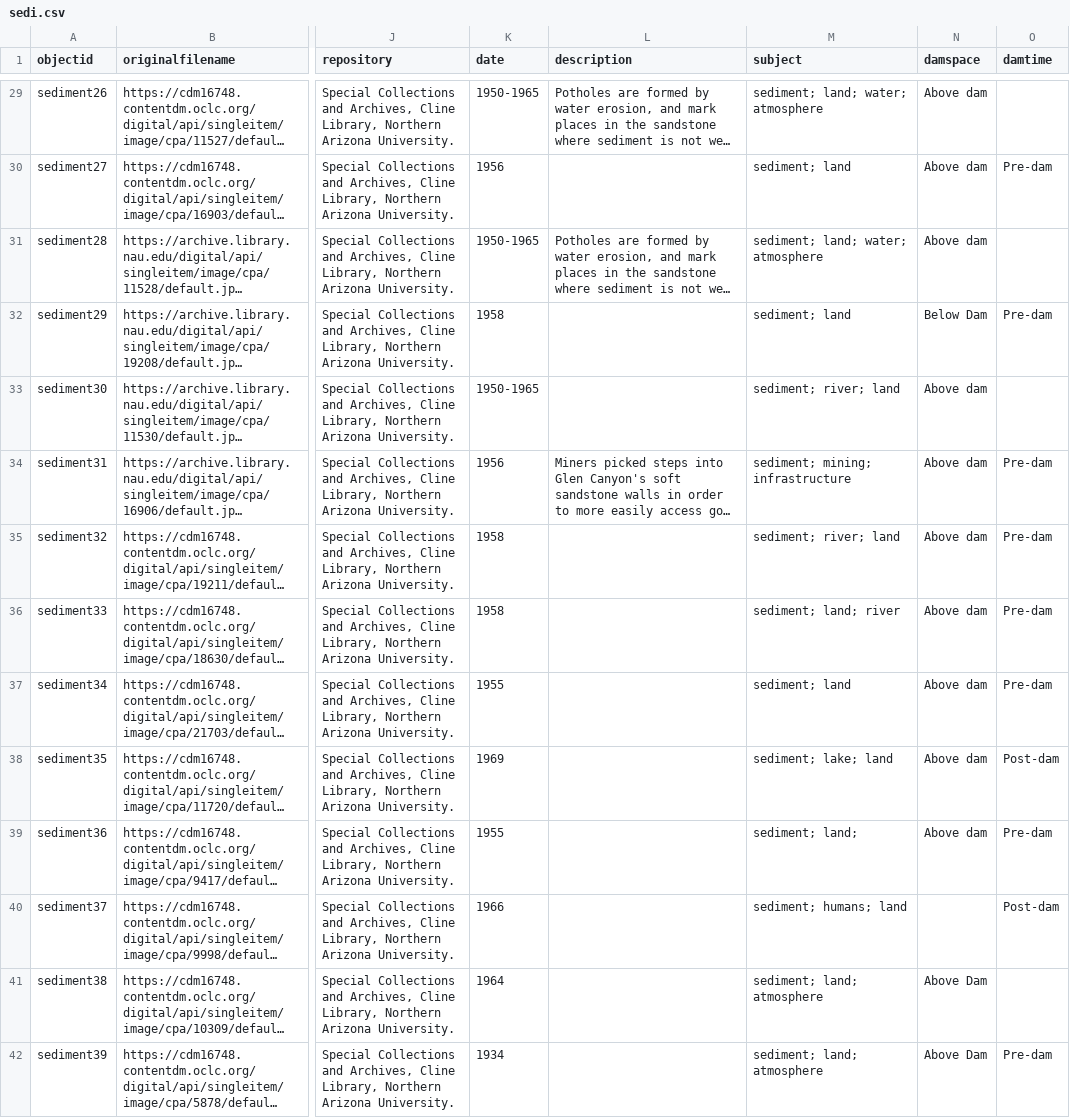
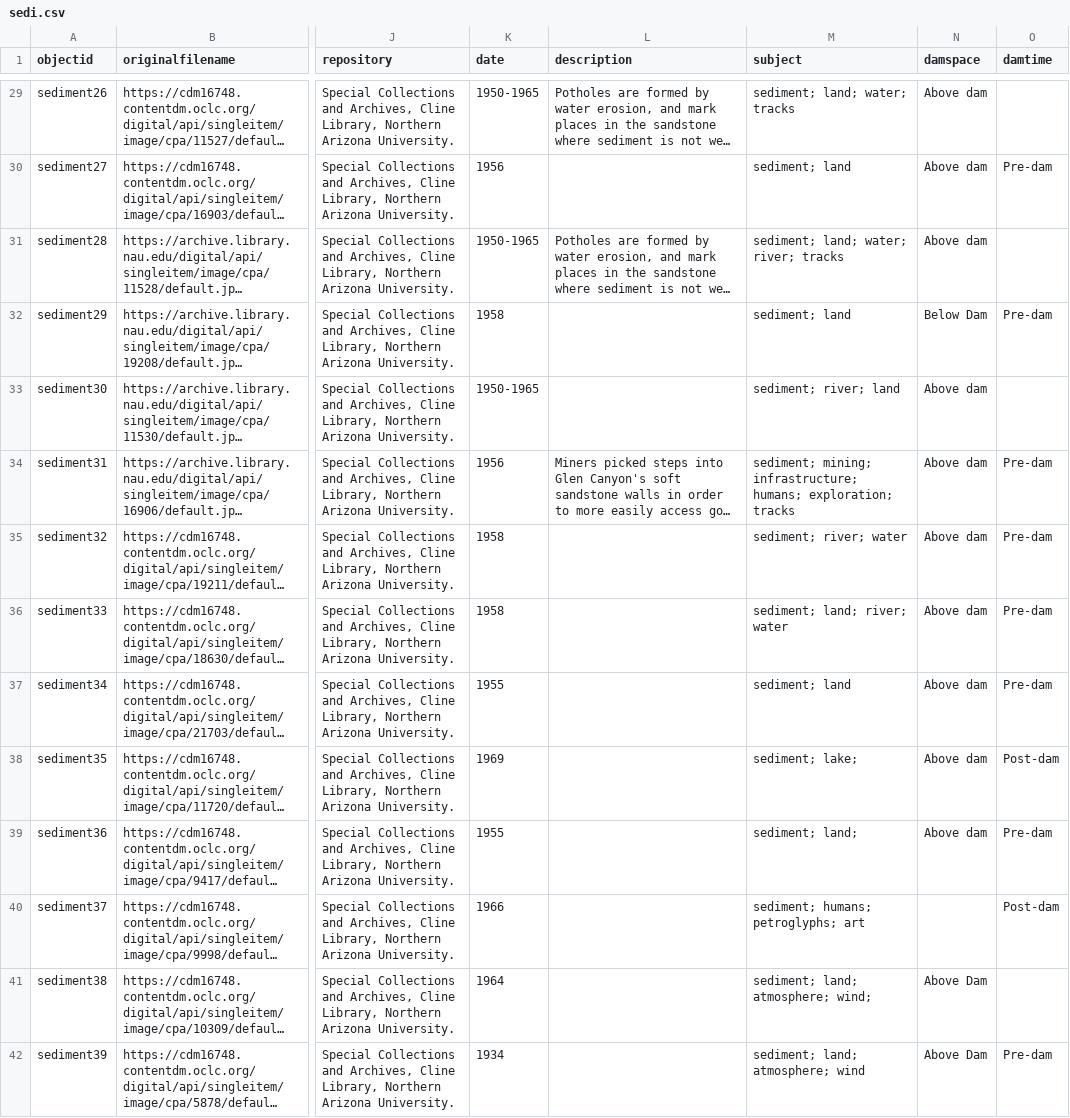
Before and after one commit to thecdil/sediment, a CSV file: _data/sedi.csv, drawn as a sheet; only a part is shown, gaps mark what is left out; long unchanged cells end in …; the diff covers the shown part only; the diff names each change by its address in the sheet, - before the commit and + after, or states it on an @@ line.

Commit message:
updated humans, biota, subjects

```diff
--- a/_data/sedi.csv
+++ b/_data/sedi.csv
-M29 (subject): sediment; land; water; atmosphere
+M29 (subject): sediment; land; water; tracks
-M31 (subject): sediment; land; water; atmosphere
+M31 (subject): sediment; land; water; river; tracks
-M34 (subject): sediment; mining; infrastructure
+M34 (subject): sediment; mining; infrastructure; humans; exploration; tracks
-M35 (subject): sediment; river; land
+M35 (subject): sediment; river; water
-M36 (subject): sediment; land; river
+M36 (subject): sediment; land; river; water
-M38 (subject): sediment; lake; land
+M38 (subject): sediment; lake;
-M40 (subject): sediment; humans; land
+M40 (subject): sediment; humans; petroglyphs; art
-M41 (subject): sediment; land; atmosphere
+M41 (subject): sediment; land; atmosphere; wind;
-M42 (subject): sediment; land; atmosphere
+M42 (subject): sediment; land; atmosphere; wind
```
Also changed, not shown: 1 added row and 131 edited cells elsewhere in this file, _data/config-nav.csv, objects/object_list.csv, 15 other files.
